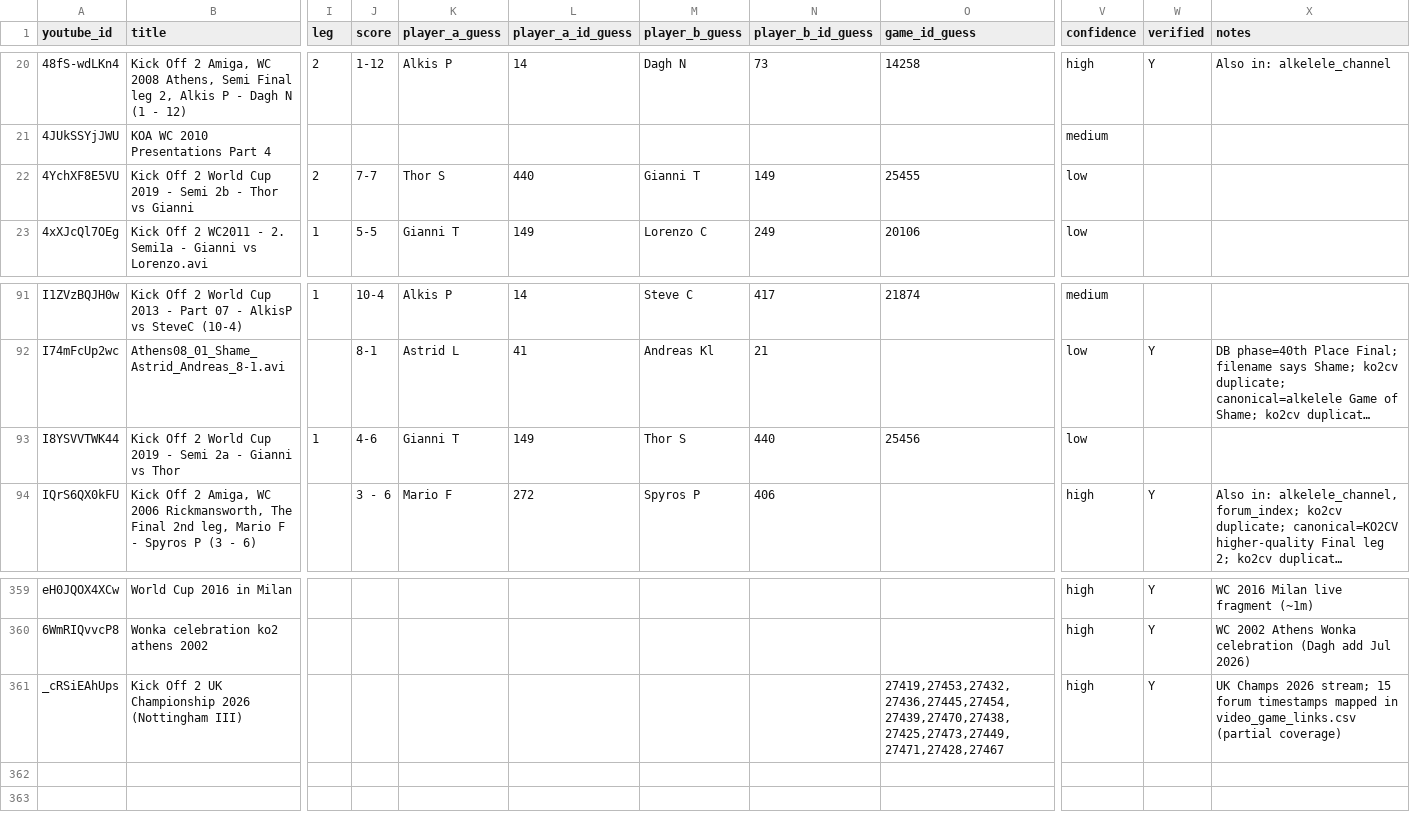
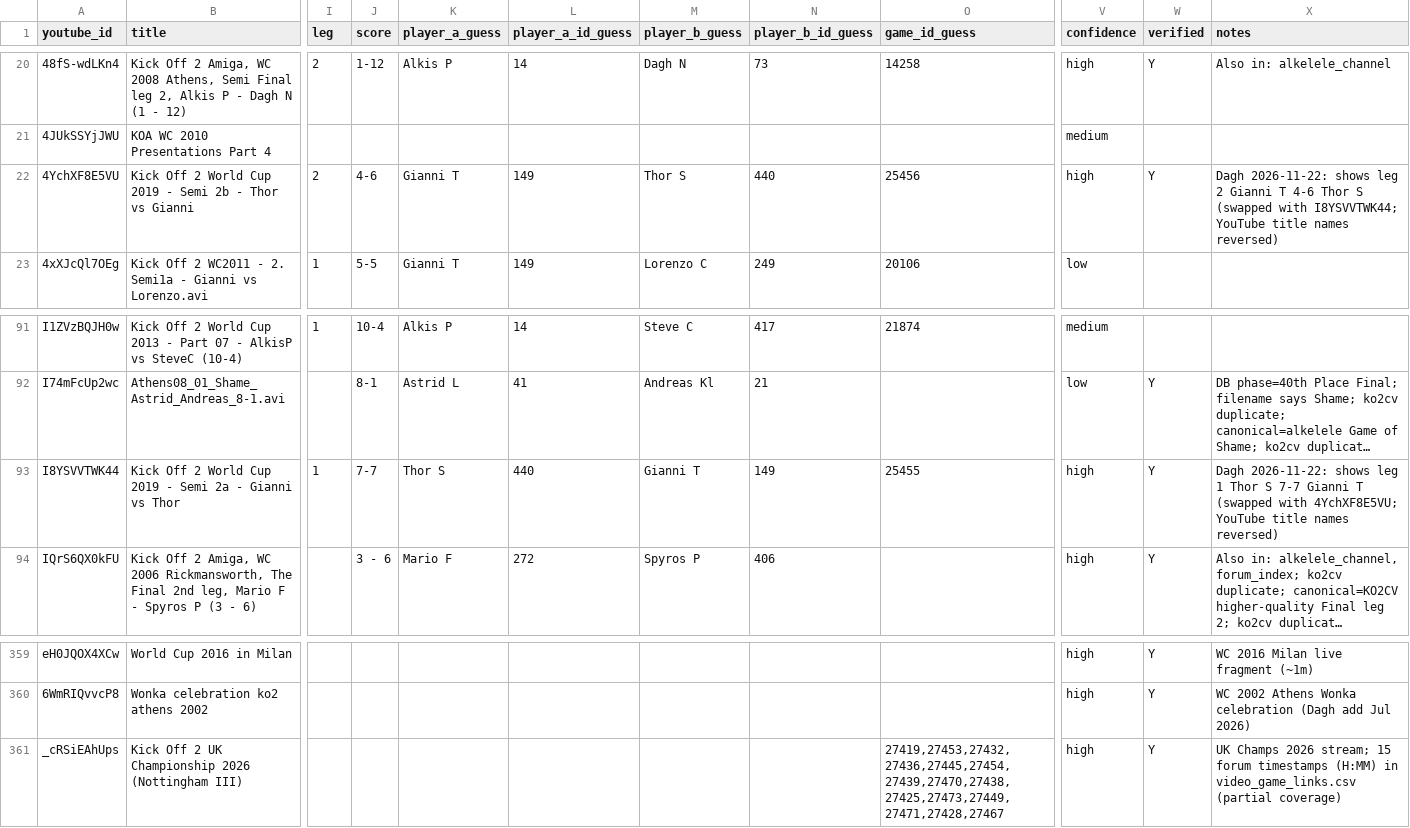
Before and after one commit to DaghN/ratings.kickoff2, a CSV file: site/public_html/data/amiga/tournament_videos/review.csv, drawn as a sheet; only a part is shown, gaps mark what is left out; long unchanged cells end in …; the diff names each change by its address in the sheet, - before the commit and + after, or states it on an @@ line.

```diff
--- a/site/public_html/data/amiga/tournament_videos/review.csv
+++ b/site/public_html/data/amiga/tournament_videos/review.csv
-J22 (score): 7-7
+J22 (score): 4-6
-K22 (player_a_guess): Thor S
+K22 (player_a_guess): Gianni T
-L22 (player_a_id_guess): 440
+L22 (player_a_id_guess): 149
-M22 (player_b_guess): Gianni T
+M22 (player_b_guess): Thor S
-N22 (player_b_id_guess): 149
+N22 (player_b_id_guess): 440
-O22 (game_id_guess): 25455
+O22 (game_id_guess): 25456
-V22 (confidence): low
+V22 (confidence): high
-W22 (verified): (empty)
+W22 (verified): Y
-X22 (notes): (empty)
+X22 (notes): Dagh 2026-11-22: shows leg 2 Gianni T 4-6 Thor S (swapped with I8YSVVTWK44; YouTube title names reversed)
-J93 (score): 4-6
+J93 (score): 7-7
-K93 (player_a_guess): Gianni T
+K93 (player_a_guess): Thor S
-L93 (player_a_id_guess): 149
+L93 (player_a_id_guess): 440
-M93 (player_b_guess): Thor S
+M93 (player_b_guess): Gianni T
-N93 (player_b_id_guess): 440
+N93 (player_b_id_guess): 149
-O93 (game_id_guess): 25456
+O93 (game_id_guess): 25455
-V93 (confidence): low
+V93 (confidence): high
-W93 (verified): (empty)
+W93 (verified): Y
-X93 (notes): (empty)
+X93 (notes): Dagh 2026-11-22: shows leg 1 Thor S 7-7 Gianni T (swapped with 4YchXF8E5VU; YouTube title names reversed)
-X361 (notes): …forum timestamps mapped in video_game_links.csv…
+X361 (notes): …forum timestamps (H:MM) in video_game_links.csv…
```
Also changed, not shown: data/amiga/tournament_videos/review.csv, 5 other files.
